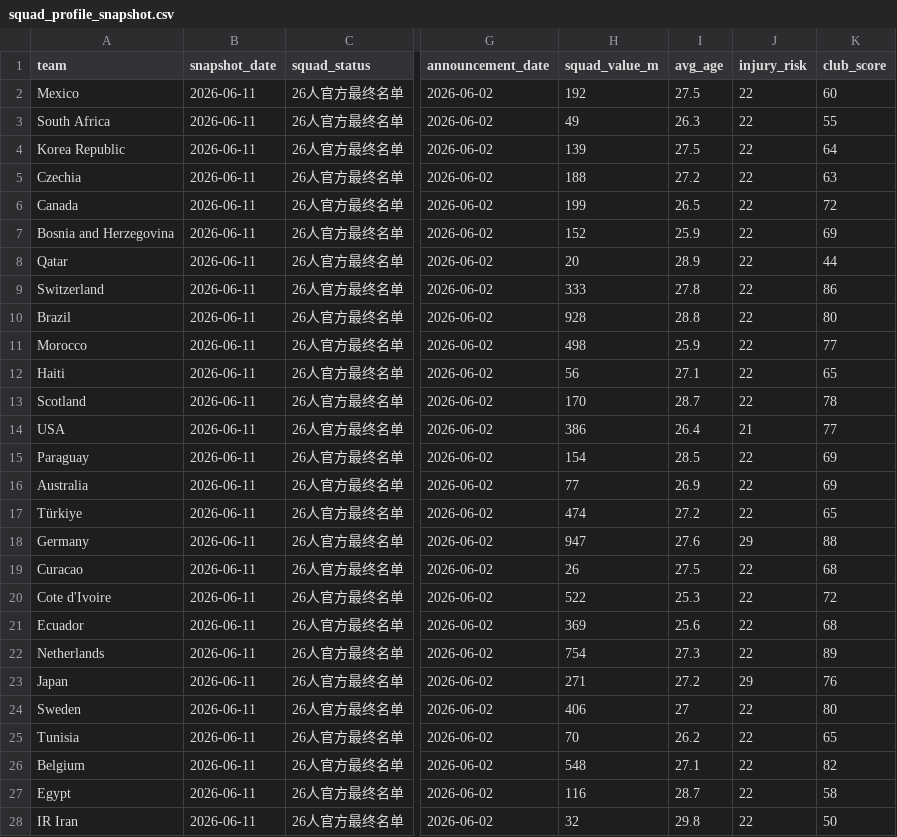
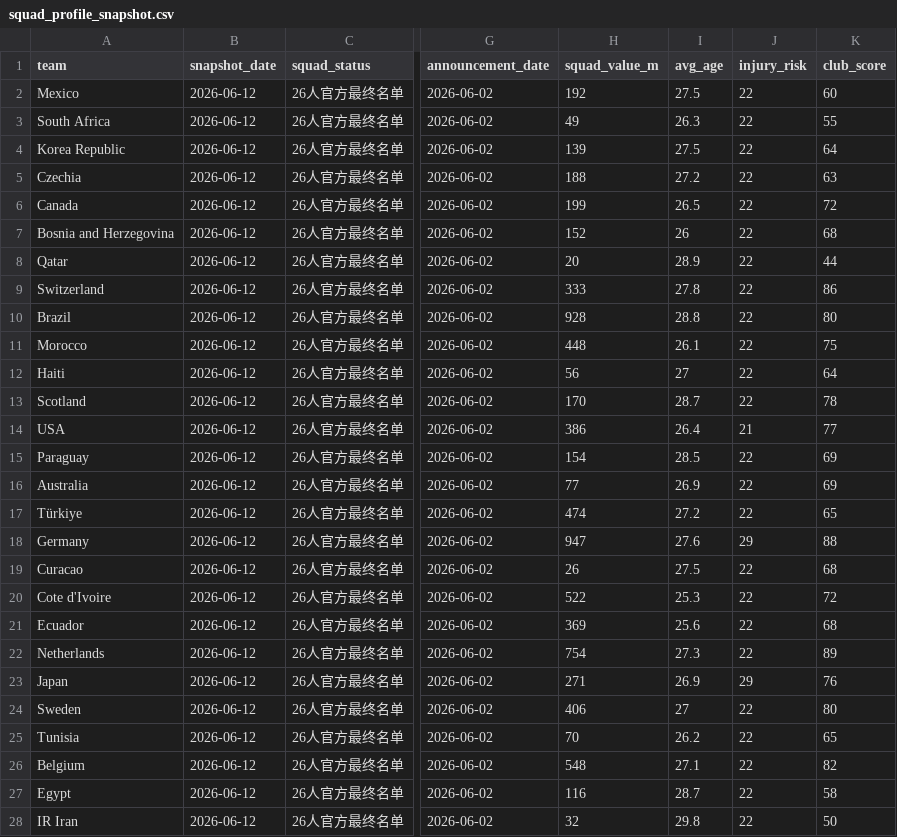
Before and after one commit to tao-Lionel/world-cup-2026-simulator, a CSV file: data/squad_profile_snapshot.csv, drawn as a sheet; only a part is shown, gaps mark what is left out; the diff covers the shown part only; the diff names each change by its address in the sheet, - before the commit and + after, or states it on an @@ line.

```diff
--- a/data/squad_profile_snapshot.csv
+++ b/data/squad_profile_snapshot.csv
-B2:B28 (snapshot_date): 2026-06-11
+B2:B28 (snapshot_date): 2026-06-12
-I7 (avg_age): 25.9
+I7 (avg_age): 26
-K7 (club_score): 69
+K7 (club_score): 68
-H11 (squad_value_m): 498
+H11 (squad_value_m): 448
-I11 (avg_age): 25.9
+I11 (avg_age): 26.1
-K11 (club_score): 77
+K11 (club_score): 75
-I12 (avg_age): 27.1
+I12 (avg_age): 27
-K12 (club_score): 65
+K12 (club_score): 64
-I23 (avg_age): 27.2
+I23 (avg_age): 26.9
```
Also changed, not shown: 25 edited cells elsewhere in this file, data/match_weather_snapshot.csv, data/squad_value_allocation.csv, 16 other files.
